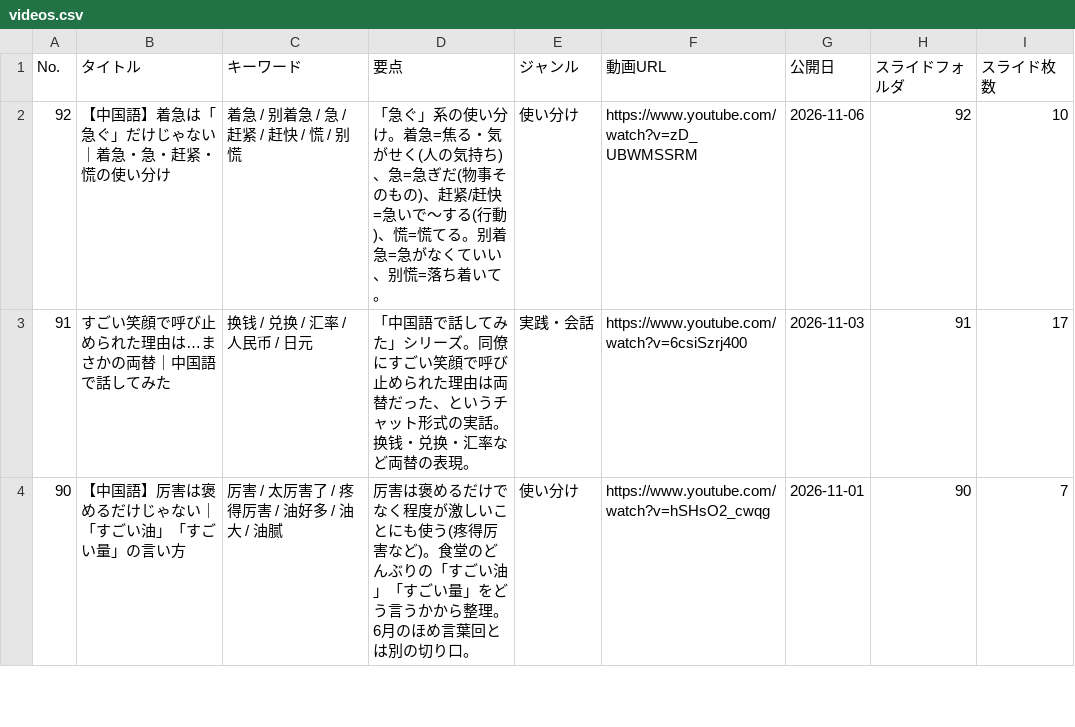
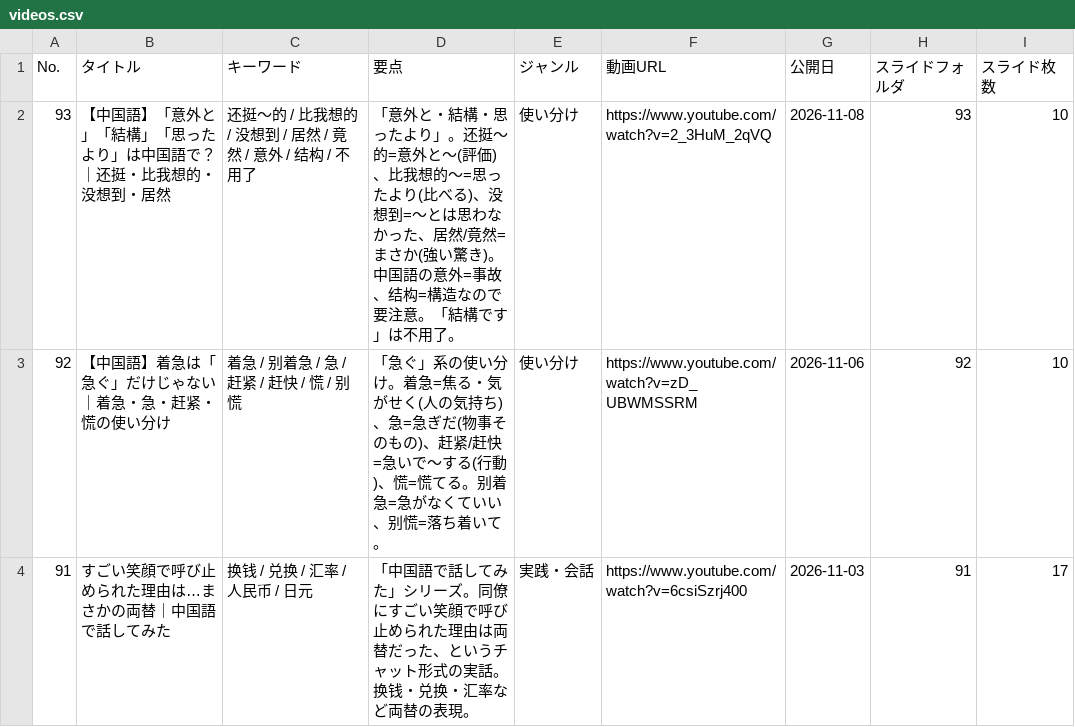
Before and after one commit to xiaohei36Chinese/chinese-dictionary, a CSV file: videos.csv, drawn as a sheet; only a part is shown; the shorter side is filled out with more unchanged rows.

Commit message:
Update videos.csv

```diff
--- a/videos.csv
+++ b/videos.csv
@@ -1,2 +1,3 @@
 No.,タイトル,キーワード,要点,ジャンル,動画URL,公開日,スライドフォルダ,スライド枚数
+93,【中国語】「意外と」「結構」「思ったより」は中国語で？｜还挺・比我想的・没想到・居然,还挺〜的 / 比我想的 / 没想到 / 居然 / 竟然 / 意外 / 结构 / 不用了,「意外と・結構・思ったより」。还挺〜的=意外と〜(評価)、比我想的〜=思ったより(比べる)、没想到=〜とは思わなかった、居然/竟然=まさか(強い驚き)。中国語の意外=事故、结构=構造なので要注意。「結構です」は不用了。,使い分け,https://www.youtube.com/watch?v=2_3HuM_2qVQ,2026-11-08,93,10
 92,【中国語】着急は「急ぐ」だけじゃない｜着急・急・赶紧・慌の使い分け,着急 / 别着急 / 急 / 赶紧 / 赶快 / 慌 / 别慌,「急ぐ」系の使い分け。着急=焦る・気がせく(人の気持ち)、急=急ぎだ(物事そのもの)、赶紧/赶快=急いで〜する(行動)、慌=慌てる。别着急=急がなくていい、别慌=落ち着いて。,使い分け,https://www.youtube.com/watch?v=zD_UBWMSSRM,2026-11-06,92,10
```
